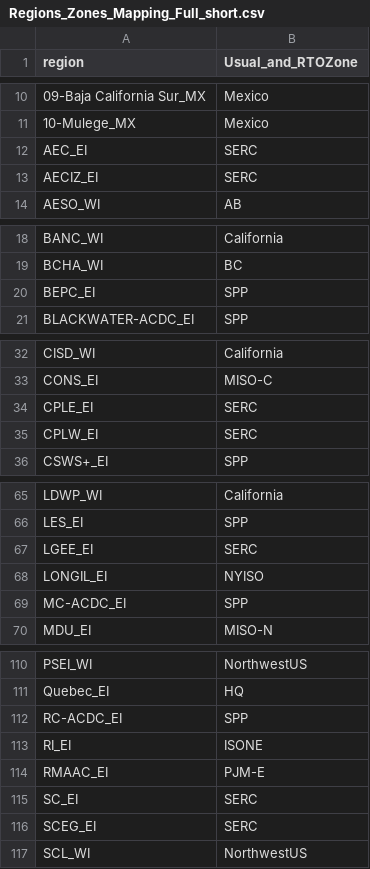
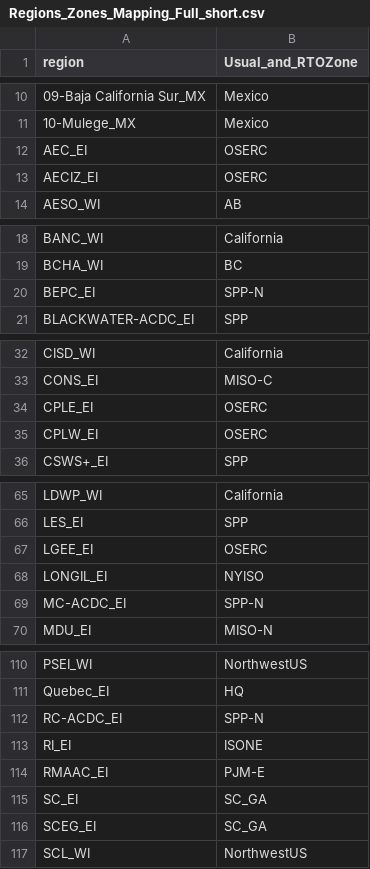
Before and after one commit to NREL/Marmot, a CSV file: marmot/mapping_folder/Regions_Zones_Mapping_Full_short.csv, drawn as a sheet; only a part is shown, gaps mark what is left out; the diff covers the shown part only.

```diff
--- a/marmot/mapping_folder/Regions_Zones_Mapping_Full_short.csv
+++ b/marmot/mapping_folder/Regions_Zones_Mapping_Full_short.csv
@@ -11,4 +11,4 @@ region,Usual_and_RTOZone
 10-Mulege_MX,Mexico
-AEC_EI,SERC
-AECIZ_EI,SERC
+AEC_EI,OSERC
+AECIZ_EI,OSERC
 AESO_WI,AB
@@ -19,3 +19,3 @@ BANC_WI,California
 BCHA_WI,BC
-BEPC_EI,SPP
+BEPC_EI,SPP-N
 BLACKWATER-ACDC_EI,SPP
@@ -33,4 +33,4 @@ CISD_WI,California
 CONS_EI,MISO-C
-CPLE_EI,SERC
-CPLW_EI,SERC
+CPLE_EI,OSERC
+CPLW_EI,OSERC
 CSWS+_EI,SPP
@@ -66,5 +66,5 @@ LDWP_WI,California
 LES_EI,SPP
-LGEE_EI,SERC
+LGEE_EI,OSERC
 LONGIL_EI,NYISO
-MC-ACDC_EI,SPP
+MC-ACDC_EI,SPP-N
 MDU_EI,MISO-N
@@ -111,7 +111,7 @@ PSEI_WI,NorthwestUS
 Quebec_EI,HQ
-RC-ACDC_EI,SPP
+RC-ACDC_EI,SPP-N
 RI_EI,ISONE
 RMAAC_EI,PJM-E
-SC_EI,SERC
-SCEG_EI,SERC
+SC_EI,SC_GA
+SCEG_EI,SC_GA
 SCL_WI,NorthwestUS
```
Also changed, not shown: 5 edited cells elsewhere in this file, marmot/Marmot_user_defined_inputs.csv.
